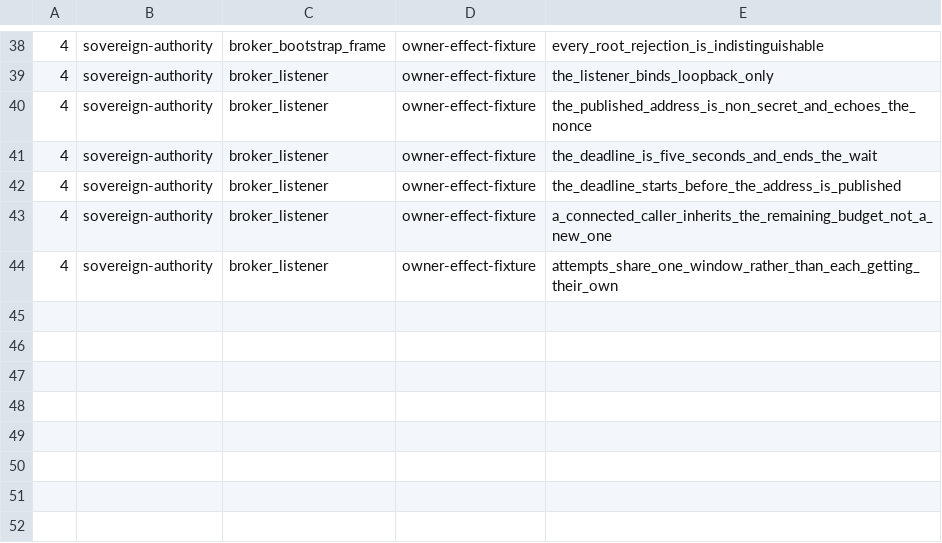
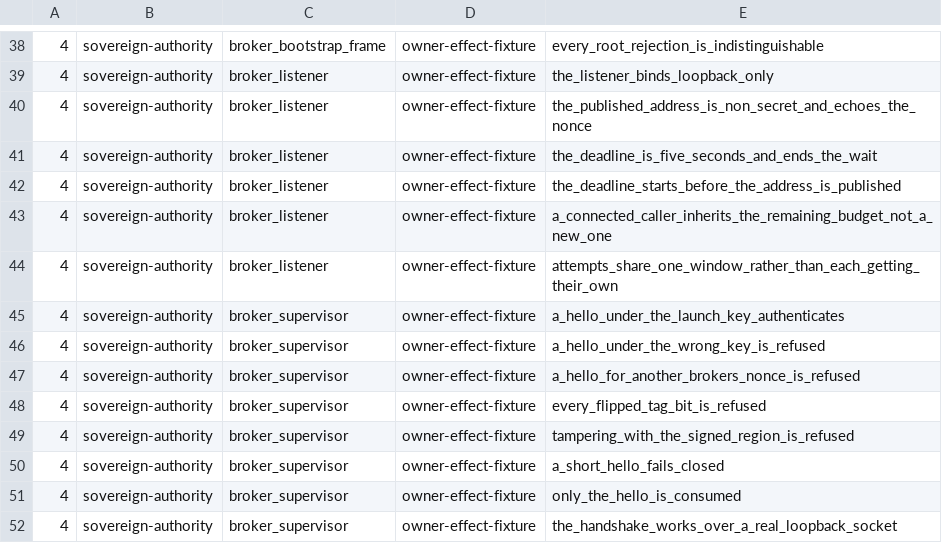
Before and after one commit to IcantFind-a-username/Sovereign-Founder-OS, a TSV file: scripts/owner-effect-tests.tsv, drawn as a sheet; only a part is shown, gaps mark what is left out; the diff names each change by its address in the sheet, - before the commit and + after, or states it on an @@ line.

Commit message:
feat(authority): authenticate the one connection allowed to control the broker
The fourth slice of RFC 0006's broker. Binding a loopback port admits every
process on the machine, so the port is not the boundary — the launch key is.
The parent generated it, sent it only on the broker's stdin, and never wrote
it to argv, the environment, or disk. A connection that can produce a MAC over
the published nonce under that key is the parent; anything else is a stranger
that found an open port.

Three deliberate choices, each of which a plausible implementation gets wrong.

Tags are never compared with `==`. A byte-by-byte comparison leaks through
timing how much of a guess was right, so verification goes through
`Mac::verify_slice`, which is constant time, and that is the only comparison
performed on a tag anywhere in the crate.

The MAC covers the nonce this broker just published, so a hello captured from
an earlier run — same key, same machine — does not open the next broker.

The read gets no timeout of its own. The socket already carries what remains
of the single establishment deadline, and a fresh one here would hand a
connected caller a second window.

Eight tests, two of them exhaustive rather than illustrative: every one of the
256 single-bit changes to the tag must fail, and so must a flip anywhere in
the signed region, because a verification that got the length right and the
comparison wrong would pass a handful of examples. One drives a real loopback
socket, since a handshake that works against a cursor and not against a socket
is not a handshake.

`hmac` is pinned exactly, taken without default features, and optional —
present only under the fixture feature.
`scripts/check-owner-effect-crypto-profile.sh` states the reviewed graph once
and makes the build match it: the manifest pins with `=`, the lock holds those
versions, the resolved graph is exactly the reviewed set with nothing added,
and a default build carries none of it. The third check is the one that
matters, because a manifest and a lock can both be right while a transitive
dependency pulls in a second hasher.

Writing that gate immediately caught a version I had taken from memory rather
than measurement: generic-array resolves to 0.14.7, not 0.14.9. The gate is
now in the always-on block, so the MAC path cannot drift without a failure.

```diff
--- a/scripts/owner-effect-tests.tsv
+++ b/scripts/owner-effect-tests.tsv
+row 45: 4 | sovereign-authority | broker_supervisor | owner-effect-fixture | a_hello_under_the_launch_key_authenticates
+row 46: 4 | sovereign-authority | broker_supervisor | owner-effect-fixture | a_hello_under_the_wrong_key_is_refused
+row 47: 4 | sovereign-authority | broker_supervisor | owner-effect-fixture | a_hello_for_another_brokers_nonce_is_refused
+row 48: 4 | sovereign-authority | broker_supervisor | owner-effect-fixture | every_flipped_tag_bit_is_refused
+row 49: 4 | sovereign-authority | broker_supervisor | owner-effect-fixture | tampering_with_the_signed_region_is_refused
+row 50: 4 | sovereign-authority | broker_supervisor | owner-effect-fixture | a_short_hello_fails_closed
+row 51: 4 | sovereign-authority | broker_supervisor | owner-effect-fixture | only_the_hello_is_consumed
+row 52: 4 | sovereign-authority | broker_supervisor | owner-effect-fixture | the_handshake_works_over_a_real_loopback_socket
```
Also changed, not shown: 8 other files.
